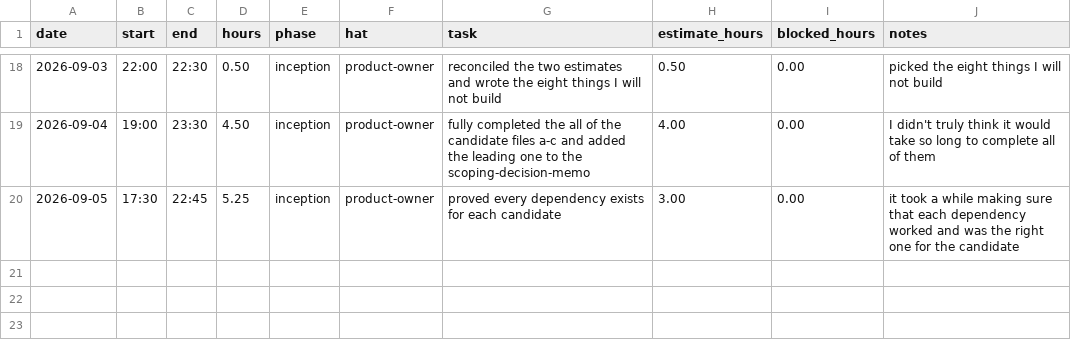
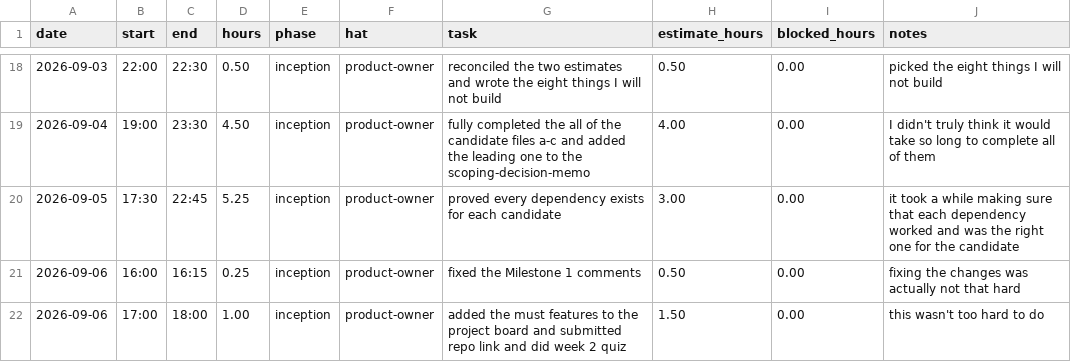
Before and after one commit to vPolyBear/capstone, a CSV file: docs/hours-log.csv, drawn as a sheet; only a part is shown, gaps mark what is left out; the diff names each change by its address in the sheet, - before the commit and + after, or states it on an @@ line.

Commit message:
fixed the Milestone 1 comments and editted candidate a

```diff
--- a/docs/hours-log.csv
+++ b/docs/hours-log.csv
+row 21: 2026-09-06 | 16:00 | 16:15 | 0.25 | inception | product-owner | fixed the Milestone 1 comments | 0.50 | 0.00 | fixing the changes was actually not that hard
+row 22: 2026-09-06 | 17:00 | 18:00 | 1.00 | inception | product-owner | added the must features to the project board and submitted repo link and did week 2 quiz | 1.50 | 0.00 | this wasn't too hard to do
```
Also changed, not shown: 4 other files.
